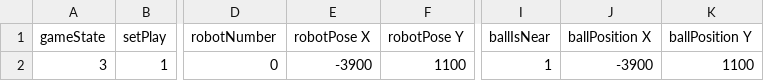
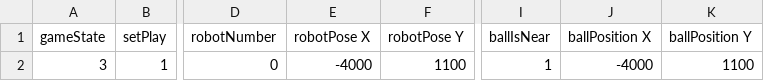
Before and after one commit to AK-Smart-Machines-HS-KL/R2K-SPL, a CSV file: Config/TeachIn/Standards/worldmodel.OWN_GOAL_KICK_LEFT.01.csv, drawn as a sheet; only a part is shown, gaps mark what is left out; the diff names each change by its address in the sheet, - before the commit and + after, or states it on an @@ line.

```diff
--- a/Config/TeachIn/Standards/worldmodel.OWN_GOAL_KICK_LEFT.01.csv
+++ b/Config/TeachIn/Standards/worldmodel.OWN_GOAL_KICK_LEFT.01.csv
-E2 (robotPose X): -3900
+E2 (robotPose X): -4000
-J2 (ballPosition X): -3900
+J2 (ballPosition X): -4000
```
Also changed, not shown: Config/TeachIn/Standards/worldmodel.OWN_CORNER_LEFT.01.csv, Config/TeachIn/Standards/worldmodel.OWN_CORNER_RIGHT.01.csv, 3 other files.
